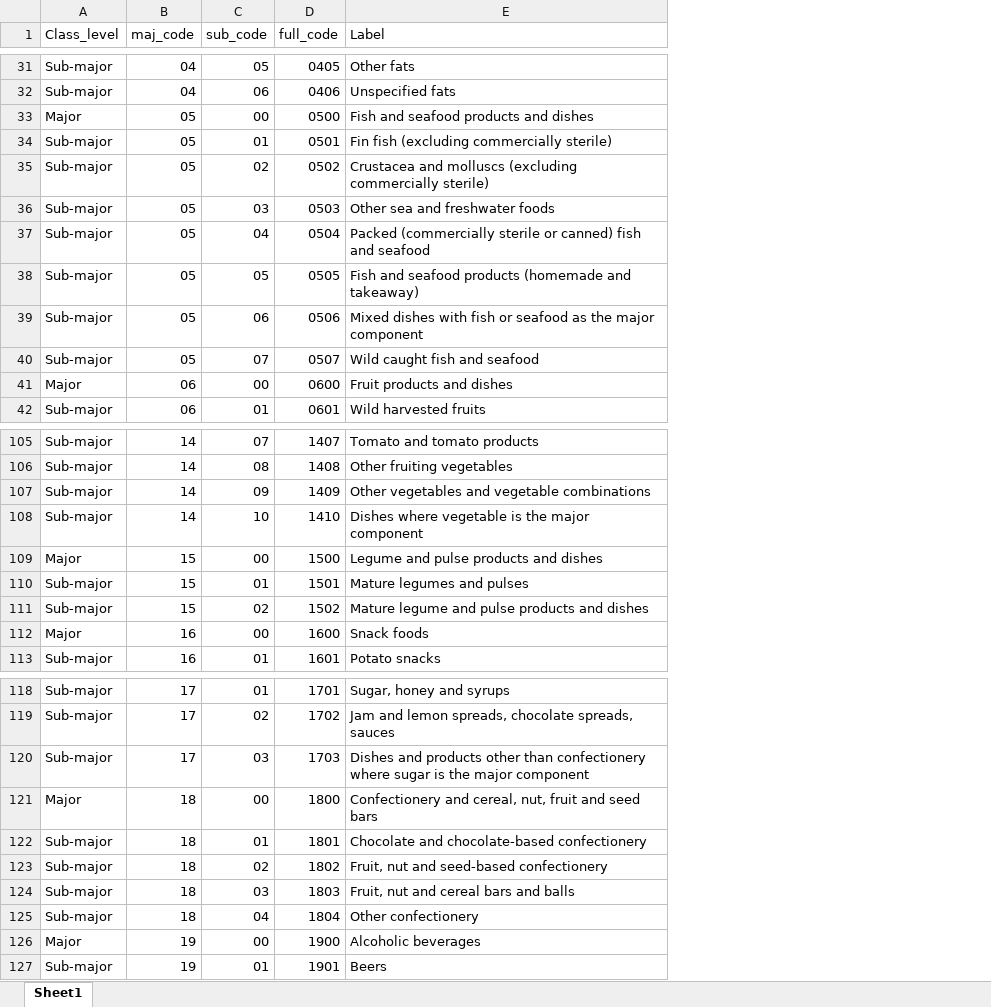
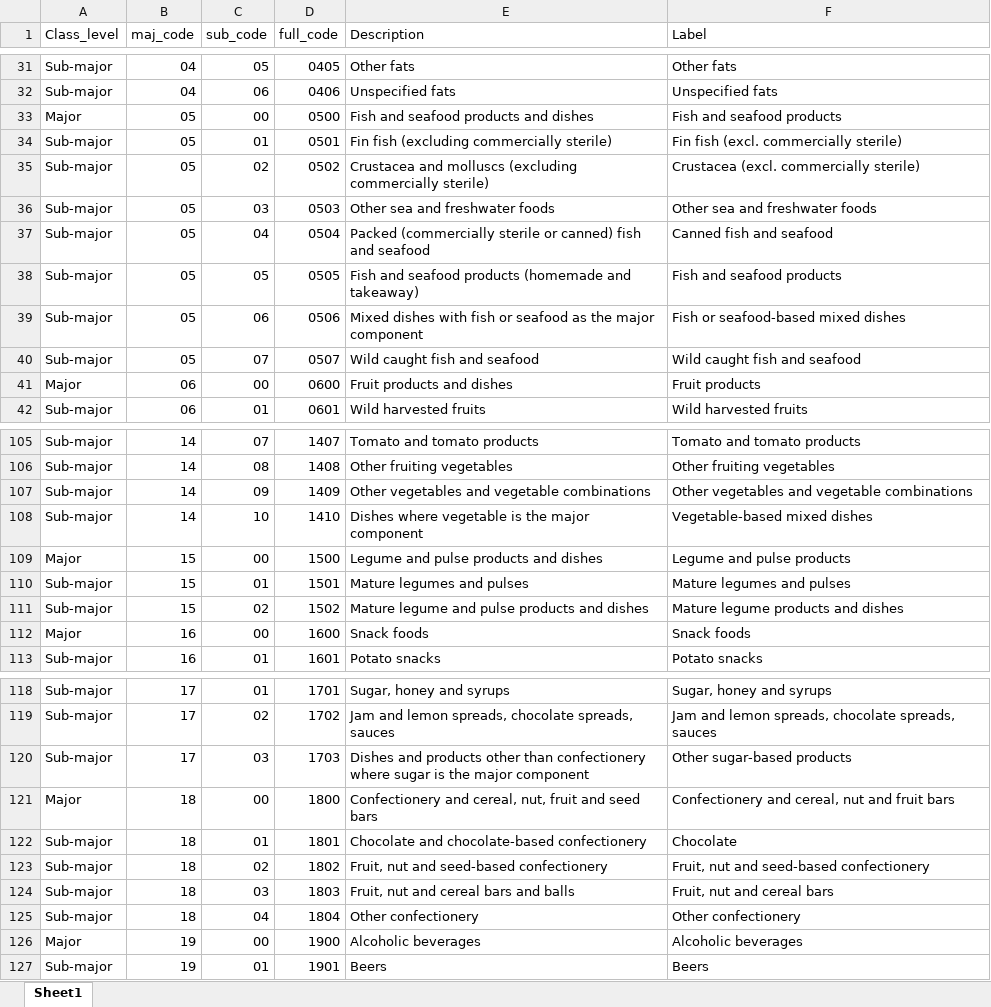
Before and after one commit to Atyepa/NNPAS2023, an Excel workbook: AUSNUT23_class.xlsx, sheet Sheet1, drawn as a sheet; only a part is shown, gaps mark what is left out; values as stored, in another font and other column widths than the file's, no cell formats; addresses are those after the commit; the diff covers the shown part only; the diff names each change by its address in the sheet, - before the commit and + after, or states it on an @@ line.

Commit message:
Short food-group labels + SVG export + rank slider

```diff
--- a/AUSNUT23_class.xlsx (sheet Sheet1)
+++ b/AUSNUT23_class.xlsx (sheet Sheet1)
+column E (Description), rows 31-42: Other fats | Unspecified fats | Fish and seafood products and dishes | Fin fish (excluding commercially sterile) | Crustacea and molluscs (excluding commercially sterile) | Other sea and freshwater foods | Packed (commercially sterile or canned) fish and seafood | Fish and seafood products (homemade and takeaway) | Mixed dishes with fish or seafood as the major component | Wild caught fish and seafood | Fruit products and dishes | Wild harvested fruits; rows 105-113: Tomato and tomato products | Other fruiting vegetables | Other vegetables and vegetable combinations | Dishes where vegetable is the major component | Legume and pulse products and dishes | Mature legumes and pulses | Mature legume and pulse products and dishes | Snack foods | Potato snacks; rows 118-127: Sugar, honey and syrups | Jam and lemon spreads, chocolate spreads, sauces | Dishes and products other than confectionery where sugar is the major component | Confectionery and cereal, nut, fruit and seed bars | Chocolate and chocolate-based confectionery | Fruit, nut and seed-based confectionery | Fruit, nut and cereal bars and balls | Other confectionery | Alcoholic beverages | Beers
-F33 (Label): Fish and seafood products and dishes
+F33 (Label): Fish and seafood products
-F34 (Label): Fin fish (excluding commercially sterile)
+F34 (Label): Fin fish (excl. commercially sterile)
-F35 (Label): Crustacea and molluscs (excluding commercially sterile)
+F35 (Label): Crustacea (excl. commercially sterile)
-F37 (Label): Packed (commercially sterile or canned) fish and seafood
+F37 (Label): Canned fish and seafood
-F38 (Label): Fish and seafood products (homemade and takeaway)
+F38 (Label): Fish and seafood products
-F39 (Label): Mixed dishes with fish or seafood as the major component
+F39 (Label): Fish or seafood-based mixed dishes
-F41 (Label): Fruit products and dishes
+F41 (Label): Fruit products
-F108 (Label): Dishes where vegetable is the major component
+F108 (Label): Vegetable-based mixed dishes
-F109 (Label): Legume and pulse products and dishes
+F109 (Label): Legume and pulse products
-F111 (Label): Mature legume and pulse products and dishes
+F111 (Label): Mature legume products and dishes
-F120 (Label): Dishes and products other than confectionery where sugar is the major component
+F120 (Label): Other sugar-based products
-F121 (Label): …and cereal, nut, fruit and seed bars
+F121 (Label): …and cereal, nut and fruit bars
-F122 (Label): Chocolate and chocolate-based confectionery
+F122 (Label): Chocolate
-F124 (Label): Fruit, nut and cereal bars and balls
+F124 (Label): Fruit, nut and cereal bars
```
Also changed, not shown: 37 edited cells elsewhere in this sheet, cell formats, 3 other files.
